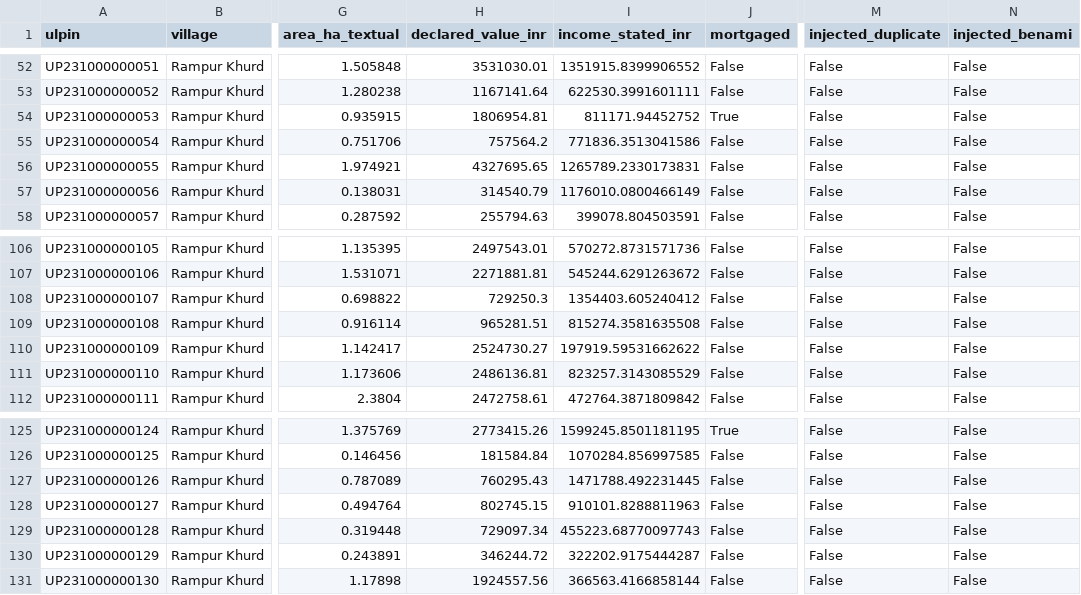
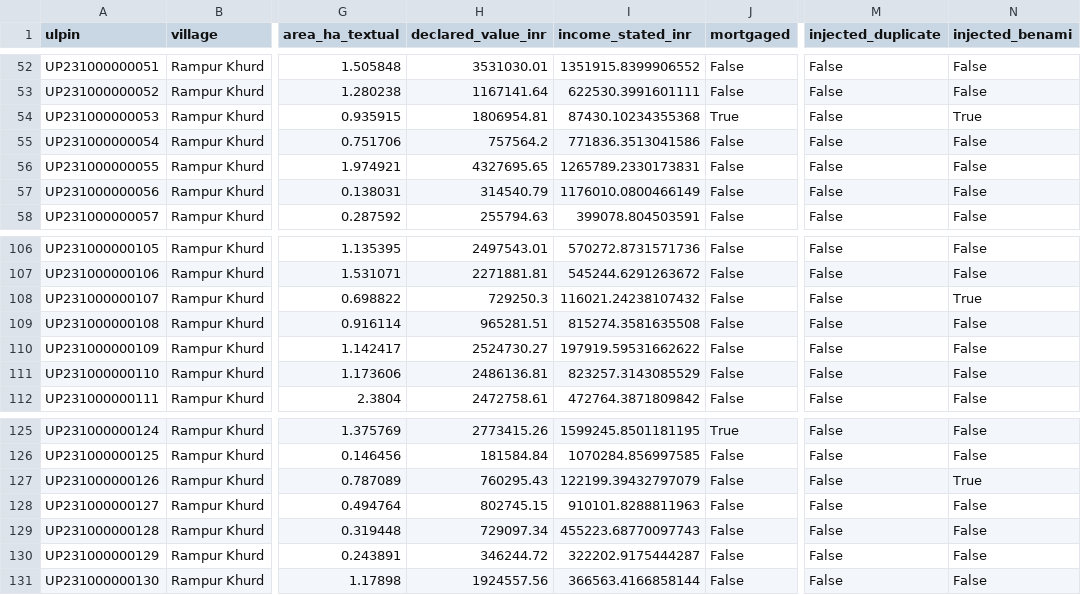
Before and after one commit to SaifullahSayyed/bhoomi-setu-sih2026, a CSV file: data/parcels_village_A.csv, drawn as a sheet; only a part is shown, gaps mark what is left out; the diff names each change by its address in the sheet, - before the commit and + after, or states it on an @@ line.

Commit message:
docs: enrich QA audit report with Part 9 evidence, 8-parcel benami syndicate, and full SHA-256 hashes

```diff
--- a/data/parcels_village_A.csv
+++ b/data/parcels_village_A.csv
-I54 (income_stated_inr): 811171.94452752
+I54 (income_stated_inr): 87430.10234355368
-N54 (injected_benami): False
+N54 (injected_benami): True
-I108 (income_stated_inr): 1354403.605240412
+I108 (income_stated_inr): 116021.24238107432
-N108 (injected_benami): False
+N108 (injected_benami): True
-I127 (income_stated_inr): 1471788.492231445
+I127 (income_stated_inr): 122199.39432797079
-N127 (injected_benami): False
+N127 (injected_benami): True
```
Also changed, not shown: 8 other files.
